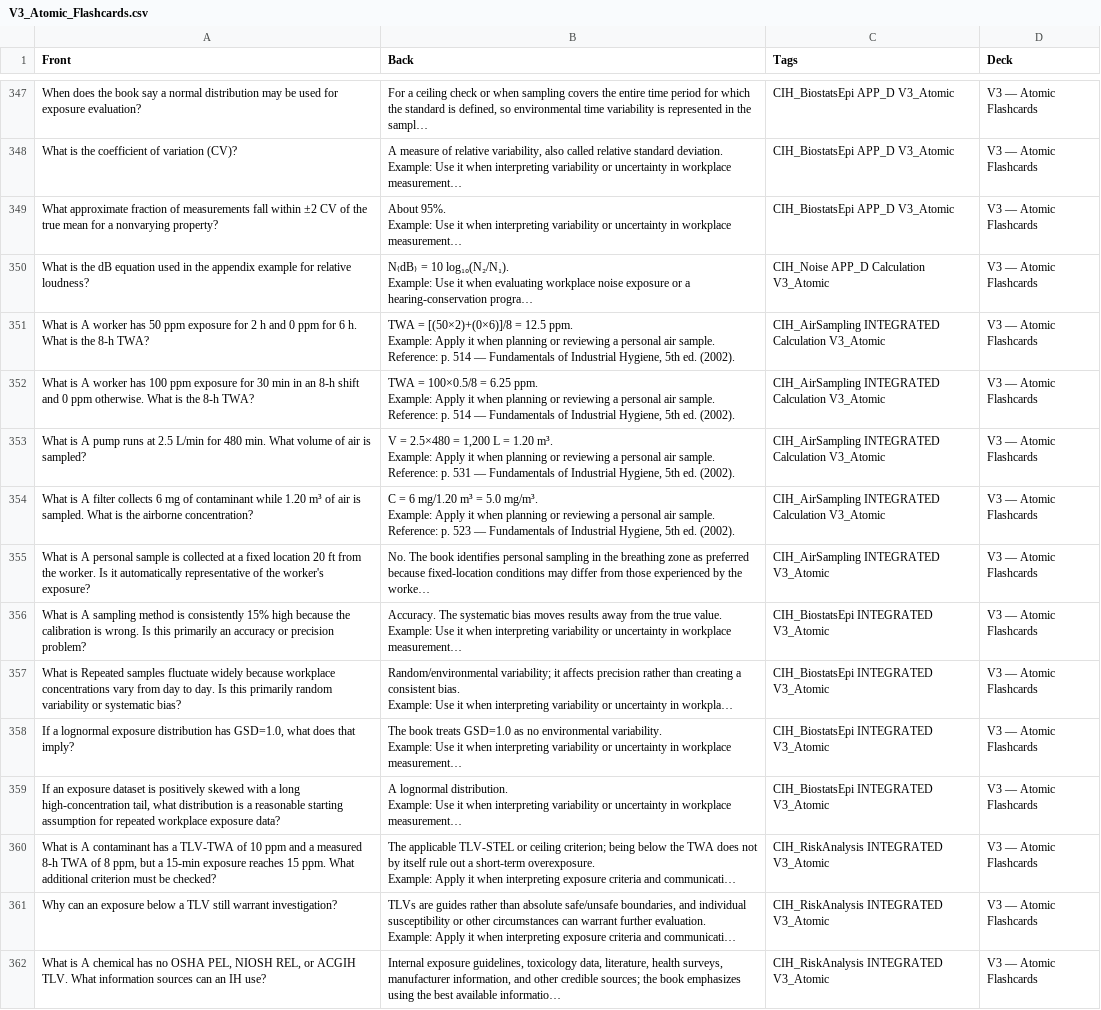
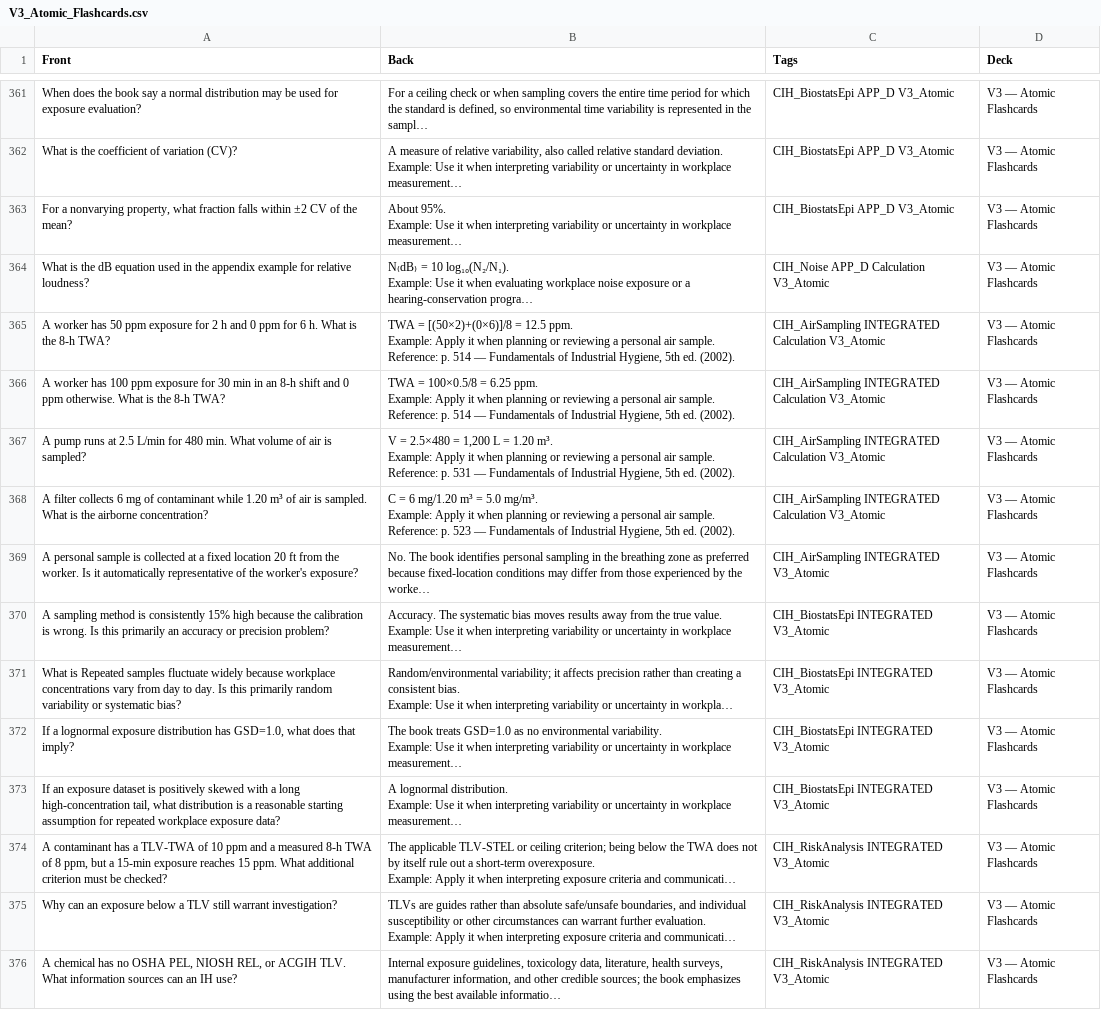
Before and after one commit to pawel4dollaz/cih-study, a CSV file: V3_Atomic_Flashcards.csv, drawn as a sheet; only a part is shown, gaps mark what is left out; long unchanged cells end in …; addresses are those after the commit; the diff covers the shown part only; the diff names each change by its address in the sheet, - before the commit and + after, or states it on an @@ line.

```diff
--- a/V3_Atomic_Flashcards.csv
+++ b/V3_Atomic_Flashcards.csv
-A363 (Front): What approximate fraction of measurements fall within ±2 CV of the true mean for a nonvarying property?
+A363 (Front): For a nonvarying property, what fraction falls within ±2 CV of the mean?
-A365 (Front): What is A worker…
+A365 (Front): A worker…
-A366 (Front): What is A worker…
+A366 (Front): A worker…
-A367 (Front): What is A pump…
+A367 (Front): A pump…
-A368 (Front): What is A filter…
+A368 (Front): A filter…
-A369 (Front): What is A personal…
+A369 (Front): A personal…
-A370 (Front): What is A sampling…
+A370 (Front): A sampling…
-A374 (Front): What is A contaminant…
+A374 (Front): A contaminant…
-A376 (Front): What is A chemical…
+A376 (Front): A chemical…
```
Also changed, not shown: 14 added rows and 29 edited cells elsewhere in this file.
